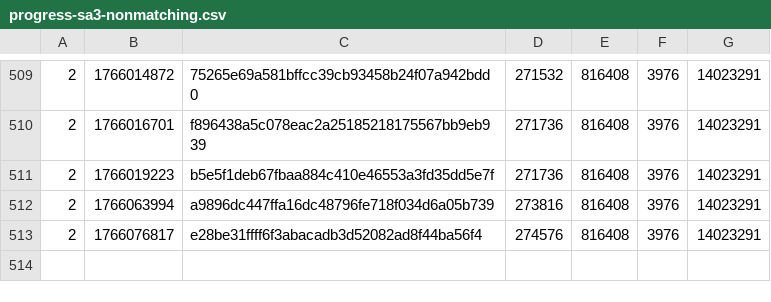
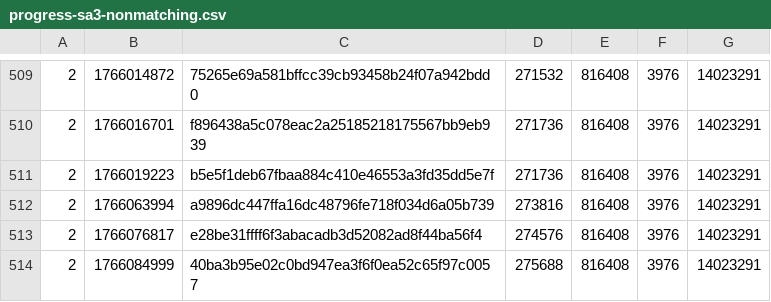
Before and after one commit to SAT-R/sa3, a CSV file: reports/progress-sa3-nonmatching.csv, drawn as a sheet; only a part is shown, gaps mark what is left out.

```diff
--- a/reports/progress-sa3-nonmatching.csv
+++ b/reports/progress-sa3-nonmatching.csv
@@ -513 +513,2 @@
 2,1766076817,e28be31ffff6f3abacadb3d52082ad8f44ba56f4,274576,816408,3976,14023291
+2,1766084999,40ba3b95e02c0bd947ea3f6f0ea52c65f97c0057,275688,816408,3976,14023291
```
Also changed, not shown: reports/progress-sa3-matching.csv, 2 other files.
